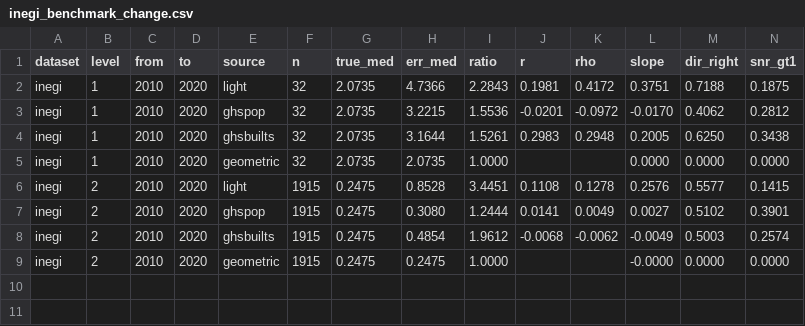
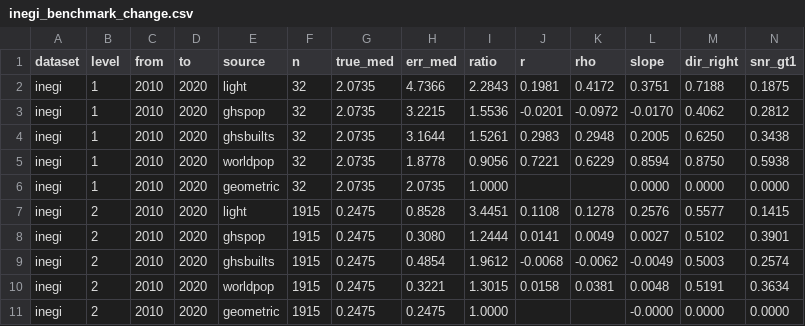
Before and after one commit to ohall2/world-population-centroids, a CSV file: docs/extended/inegi_benchmark_change.csv, drawn as a sheet; only a part is shown; rows hold the shown columns only; the diff names each change by its address in the sheet, - before the commit and + after, or states it on an @@ line.

```diff
--- a/docs/extended/inegi_benchmark_change.csv
+++ b/docs/extended/inegi_benchmark_change.csv
+row 5: inegi | 1 | 2010 | 2020 | worldpop | 32 | 2.0735 | 1.8778 | 0.9056 | 0.7221 | 0.6229 | 0.8594 | 0.8750 | 0.5938
+row 10: inegi | 2 | 2010 | 2020 | worldpop | 1915 | 0.2475 | 0.3221 | 1.3015 | 0.0158 | 0.0381 | 0.0048 | 0.5191 | 0.3634
```
Also changed, not shown: docs/extended/census_benchmark_change.csv, docs/extended/census_benchmark_position.csv, 16 other files.
